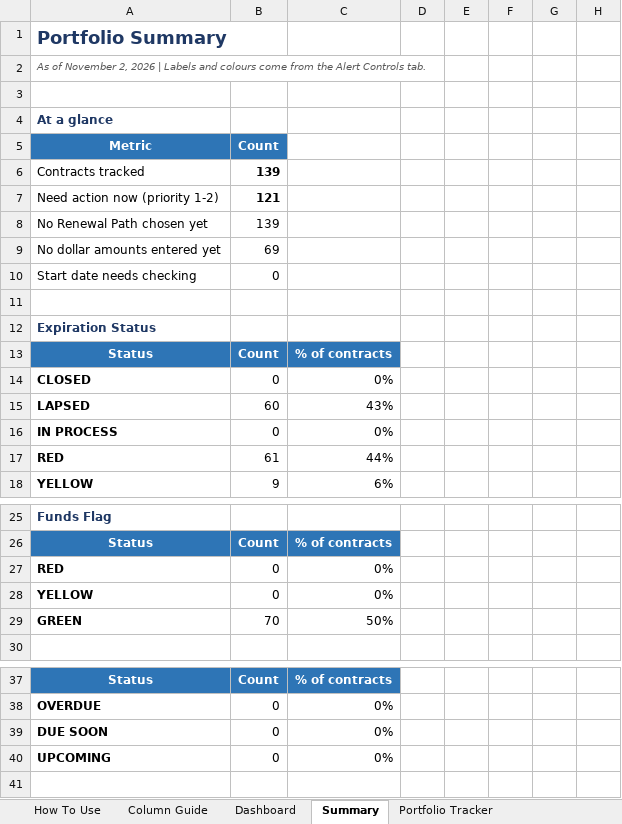
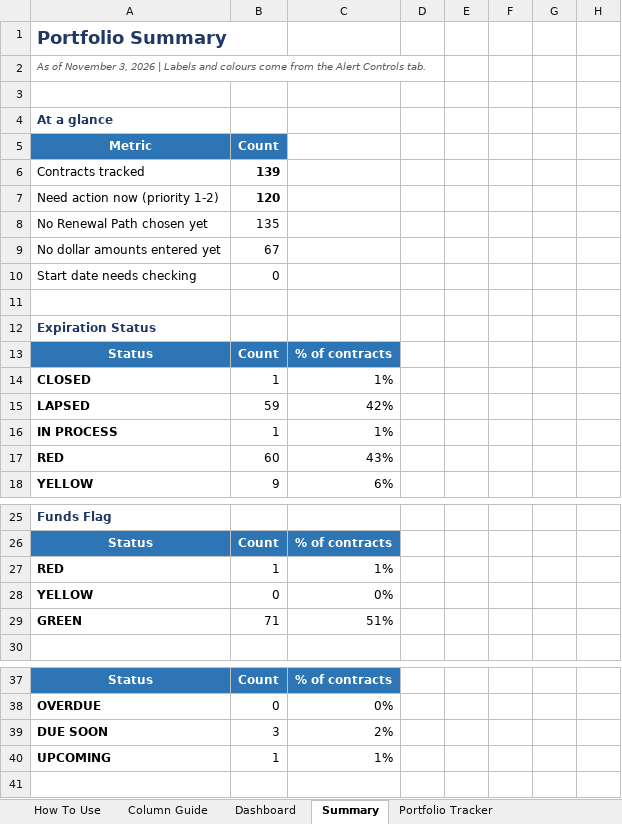
Before and after one commit to jhkirby2001-collab/Procurement-ai-tools, an Excel workbook: trackers/outputs/Contract_Tracker_2026_JHK3.xlsx, sheet Summary, drawn as a sheet; only a part is shown, gaps mark what is left out; values as stored, in another font and other column widths than the file's, no borders; conditional formats not drawn; removed rows and columns are numbered as before the commit, all else as after; the diff covers the shown part only; the diff names each change by its address in the sheet, - before the commit and + after, or states it on an @@ line.

```diff
--- a/trackers/outputs/Contract_Tracker_2026_JHK3.xlsx (sheet Summary)
+++ b/trackers/outputs/Contract_Tracker_2026_JHK3.xlsx (sheet Summary)
-A2 (Metric): …of November 2, 2026 |…
+A2 (Metric): …of November 3, 2026 |…
-B7 (Count): 121
+B7 (Count): 120
-B8 (Count): 139
+B8 (Count): 135
-B9 (Count): 69
+B9 (Count): 67
-B14 (Count): 0
+B14 (Count): 1
-C14: 0%
+C14: 1%
+row 15: LAPSED | 59 | 42%
+row 16: IN PROCESS | 1 | 1%
-A17 (Metric): LAPSED
+A17 (Metric): RED
-row 16: IN PROCESS | 0 | 0%
-row 17: RED | 61 | 44%
-B27 (Count): 0
+B27 (Count): 1
-C27: 0%
+C27: 1%
-B29 (Count): 70
+B29 (Count): 71
-C29: 50%
+C29: 51%
-B39 (Count): 0
+B39 (Count): 3
-C39: 0%
+C39: 2%
-B40 (Count): 0
+B40 (Count): 1
-C40: 0%
+C40: 1%
```
Also changed, not shown: 15 edited cells elsewhere in this sheet, sheet Portfolio Tracker, sheet Column Guide, sheet Dashboard, sheet Alert Controls, sheet How To Use, sheet Task Order Dashboard, other sheet tabs, formulas that keep their value, charts or pictures, 6 other files.
